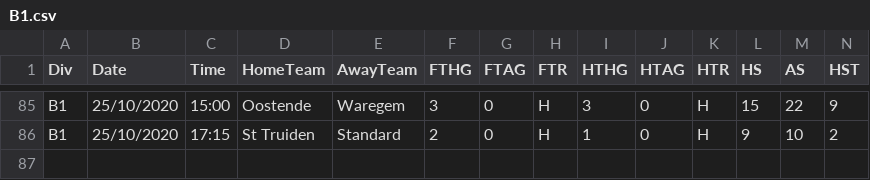
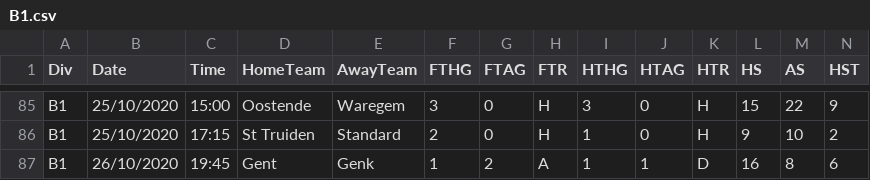
Before and after one commit to gitboyzorro5/FDAS, a CSV file: B1.csv, drawn as a sheet; only a part is shown, gaps mark what is left out; rows hold the shown columns only; the diff names each change by its address in the sheet, - before the commit and + after, or states it on an @@ line.

```diff
--- a/B1.csv
+++ b/B1.csv
+row 87: B1 | 26/10/2020 | 19:45 | Gent | Genk | 1 | 2 | A | 1 | 1 | D | 16 | 8 | 6
```
Also changed, not shown: E0.csv, G1.csv, 25 other files.
